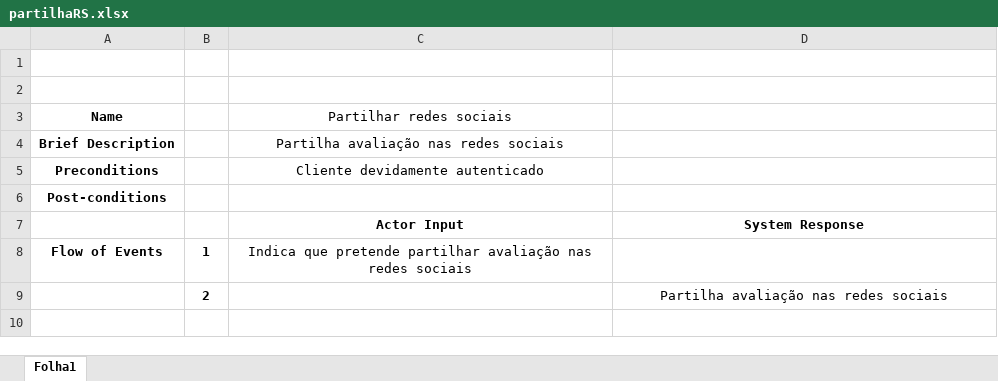
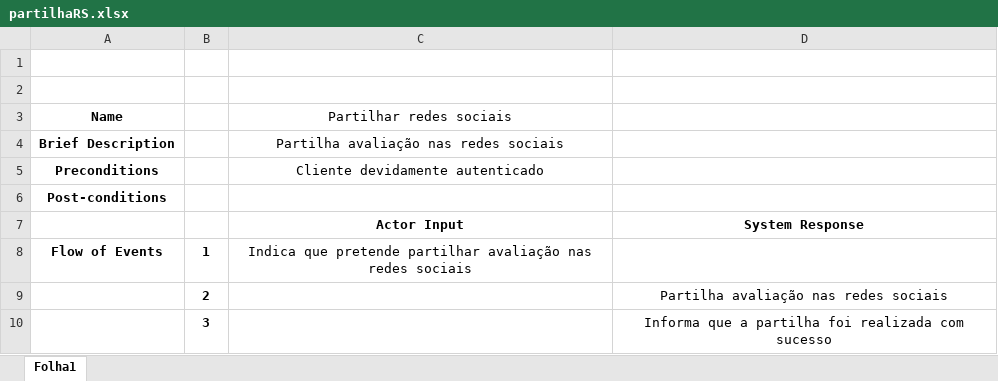
Before and after one commit to JoaoGomes2110/li4-17-18, an Excel workbook: Fase2/UML/Especificação de Use Cases/partilhaRS.xlsx, sheet Folha1, drawn as a sheet; values as stored, in another font and other column widths than the file's, no borders; the diff names each change by its address in the sheet, - before the commit and + after, or states it on an @@ line.

```diff
--- a/Fase2/UML/Especificação de Use Cases/partilhaRS.xlsx (sheet Folha1)
+++ b/Fase2/UML/Especificação de Use Cases/partilhaRS.xlsx (sheet Folha1)
+row 10:  | 3 |  | Informa que a partilha foi realizada com sucesso
```
Also changed, not shown: Fase2/UML/Especificação de Use Cases/avaliarServiços.xlsx, 9 other files.
